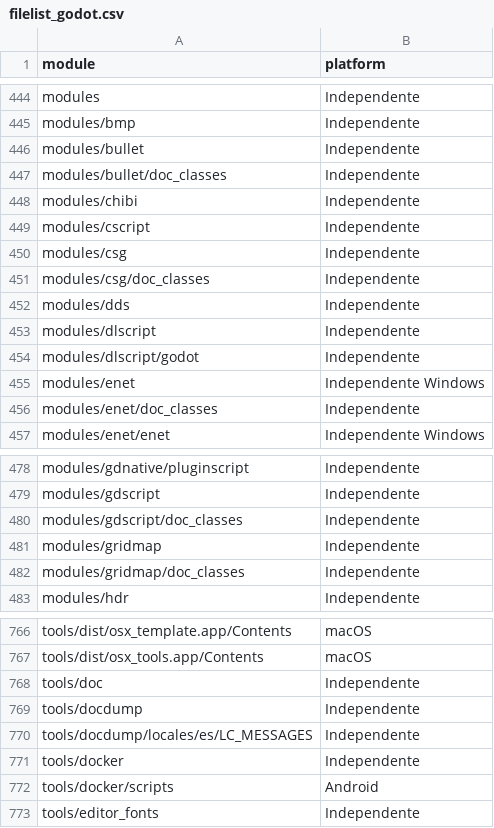
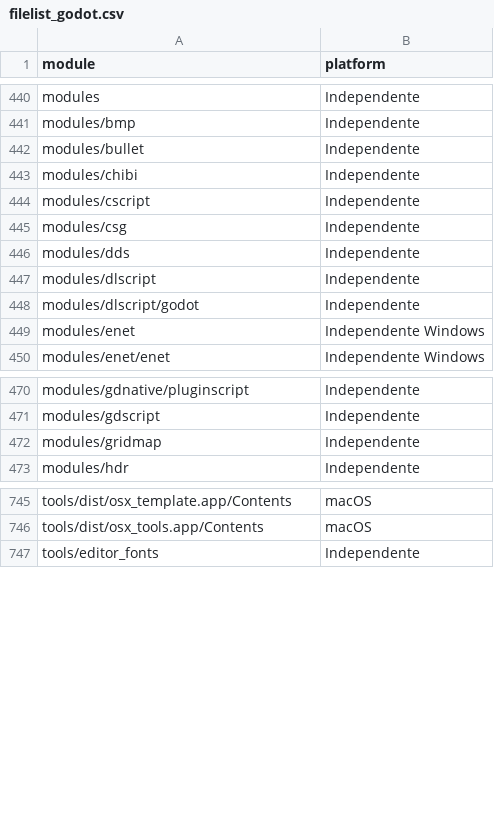
Before and after one commit to danieldlmt/Bib, a CSV file: anexos/filelist_godot.csv, drawn as a sheet; only a part is shown, gaps mark what is left out; the diff covers the shown part only.

```diff
--- a/anexos/filelist_godot.csv
+++ b/anexos/filelist_godot.csv
@@ -446,3 +442,2 @@ modules/bmp,Independente
 modules/bullet,Independente
-modules/bullet/doc_classes,Independente
 modules/chibi,Independente
@@ -450,3 +445,2 @@ modules/cscript,Independente
 modules/csg,Independente
-modules/csg/doc_classes,Independente
 modules/dds,Independente
@@ -455,3 +449,2 @@ modules/dlscript/godot,Independente
 modules/enet,Independente Windows
-modules/enet/doc_classes,Independente
 modules/enet/enet,Independente Windows
@@ -479,5 +471,3 @@ modules/gdnative/pluginscript,Independente
 modules/gdscript,Independente
-modules/gdscript/doc_classes,Independente
 modules/gridmap,Independente
-modules/gridmap/doc_classes,Independente
 modules/hdr,Independente
@@ -767,7 +746,2 @@ tools/dist/osx_template.app/Contents,macOS
 tools/dist/osx_tools.app/Contents,macOS
-tools/doc,Independente
-tools/docdump,Independente
-tools/docdump/locales/es/LC_MESSAGES,Independente
-tools/docker,Independente
-tools/docker/scripts,Android
 tools/editor_fonts,Independente
```
Also changed, not shown: 16 removed rows elsewhere in this file, 15 other files.
